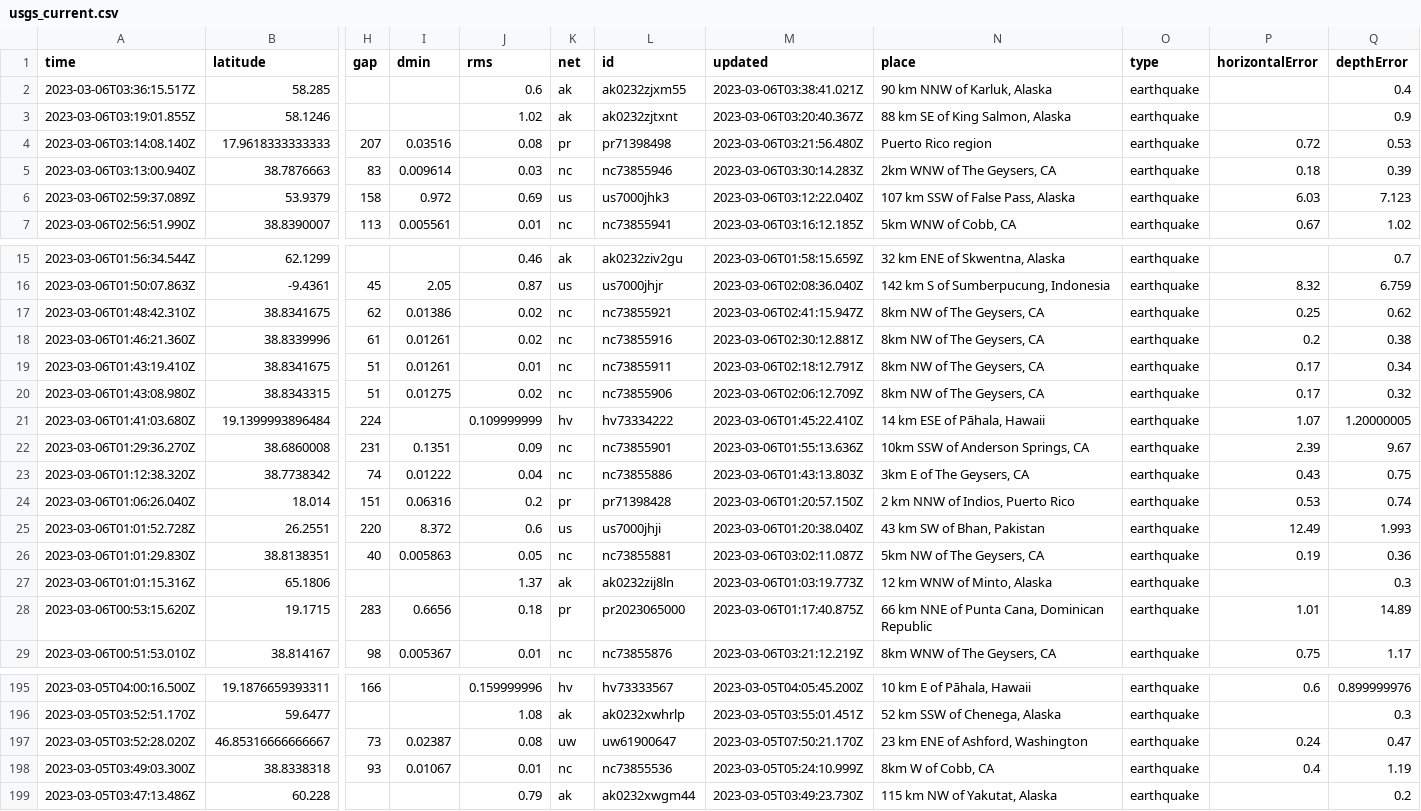
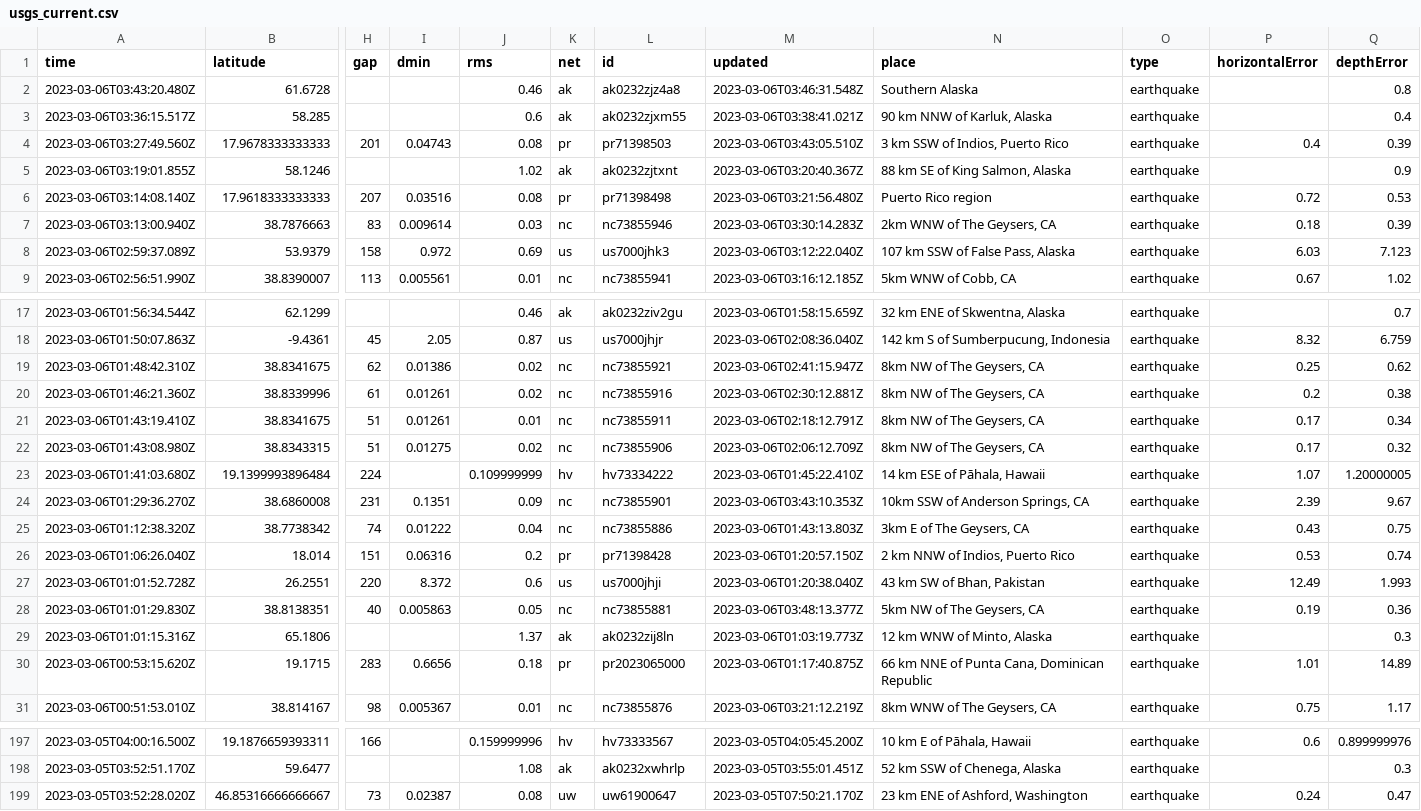
Before and after one commit to lizmurray3/my-data-robot, a CSV file: usgs_current.csv, drawn as a sheet; only a part is shown, gaps mark what is left out; removed rows and columns are numbered as before the commit, all else as after; rows hold the shown columns only; the diff names each change by its address in the sheet, - before the commit and + after, or states it on an @@ line.

```diff
--- a/usgs_current.csv
+++ b/usgs_current.csv
+row 2: 2023-03-06T03:43:20.480Z | 61.6728 |  |  | 0.46 | ak | ak0232zjz4a8 | 2023-03-06T03:46:31.548Z | Southern Alaska | earthquake |  | 0.8
+row 4: 2023-03-06T03:27:49.560Z | 17.9678333333333 | 201 | 0.04743 | 0.08 | pr | pr71398503 | 2023-03-06T03:43:05.510Z | 3 km SSW of Indios, Puerto Rico | earthquake | 0.4 | 0.39
-M24 (updated): 2023-03-06T01:55:13.636Z
+M24 (updated): 2023-03-06T03:43:10.353Z
-M28 (updated): 2023-03-06T03:02:11.087Z
+M28 (updated): 2023-03-06T03:48:13.377Z
-row 198: 2023-03-05T03:49:03.300Z | 38.8338318 | 93 | 0.01067 | 0.01 | nc | nc73855536 | 2023-03-05T05:24:10.999Z | 8km W of Cobb, CA | earthquake | 0.4 | 1.19
-row 199: 2023-03-05T03:47:13.486Z | 60.228 |  |  | 0.79 | ak | ak0232xwgm44 | 2023-03-05T03:49:23.730Z | 115 km NW of Yakutat, Alaska | earthquake |  | 0.2
```
